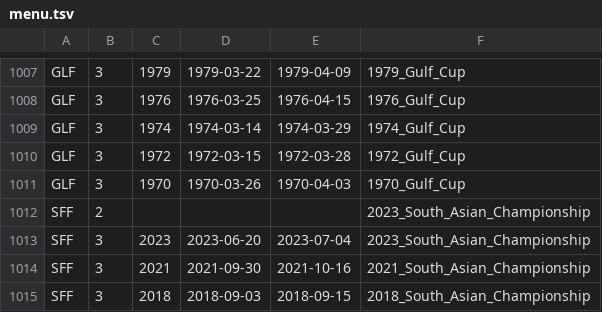
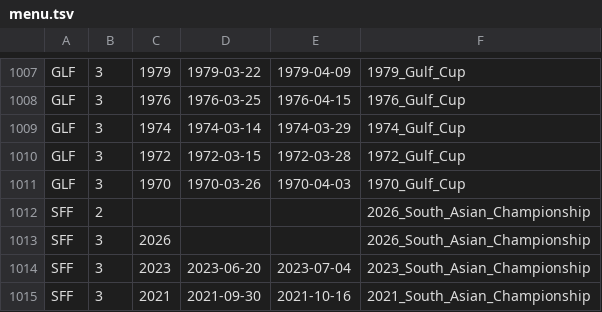
Before and after one commit to nfelo/nfelo.github.io, a TSV file: source/menu.tsv, drawn as a sheet; only a part is shown, gaps mark what is left out; the shorter side is filled out with more unchanged rows.

```diff
--- a/source/menu.tsv
+++ b/source/menu.tsv
@@ -1011,3 +1011,4 @@ GLF	3	1972	1972-03-15	1972-03-28	1972_Gulf_Cup
 GLF	3	1970	1970-03-26	1970-04-03	1970_Gulf_Cup
-SFF	2				2023_South_Asian_Championship
+SFF	2				2026_South_Asian_Championship
+SFF	3	2026			2026_South_Asian_Championship
 SFF	3	2023	2023-06-20	2023-07-04	2023_South_Asian_Championship
```
Also changed, not shown: 4 other files.
